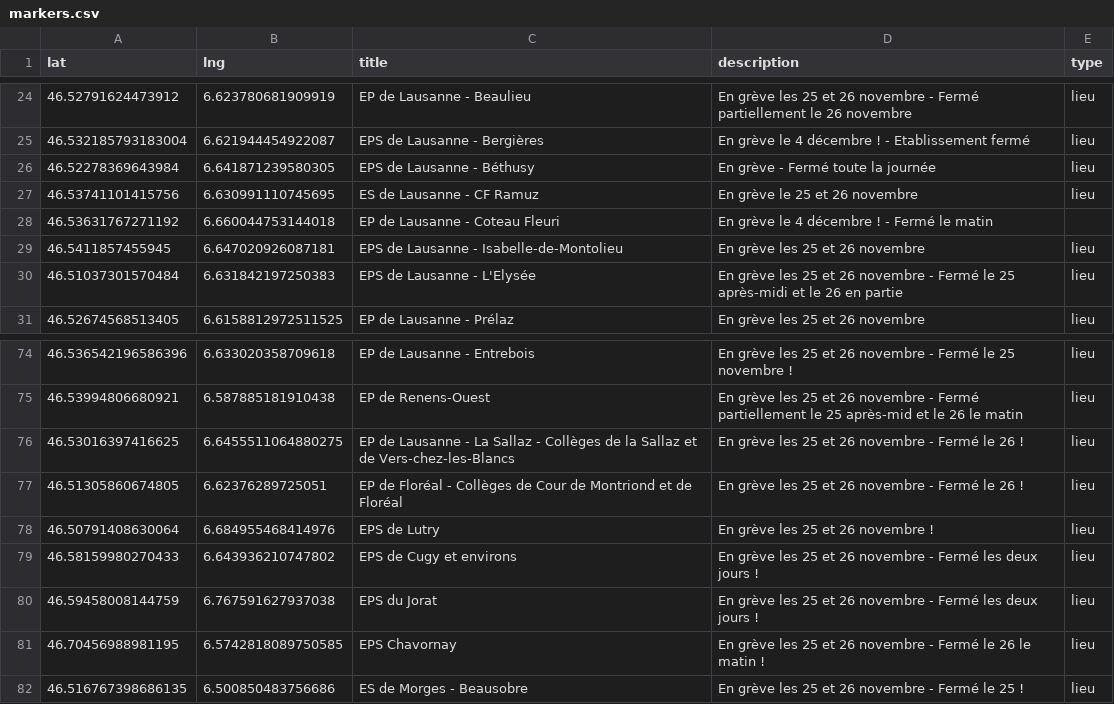
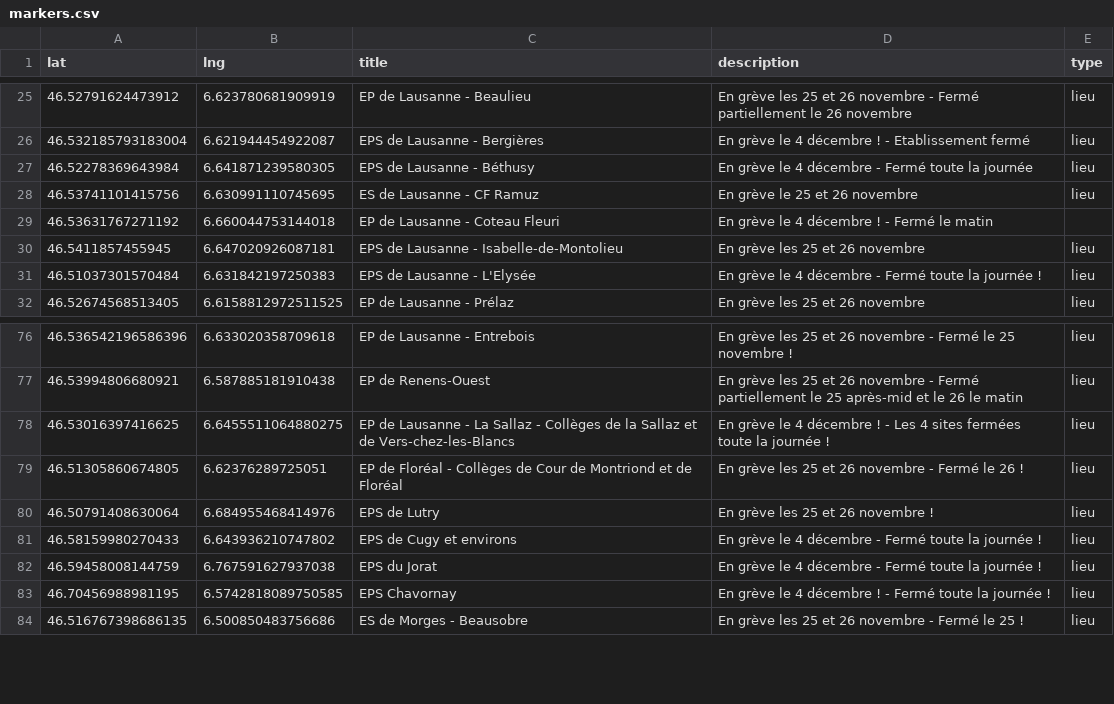
Before and after one commit to romgotz/mobilisation-vd-4-dec, a CSV file: markers.csv, drawn as a sheet; only a part is shown, gaps mark what is left out; the diff covers the shown part only.

Commit message:
Update markers.csv

```diff
--- a/markers.csv
+++ b/markers.csv
@@ -25,3 +26,3 @@ lat,lng,title,description,type
 46.532185793183004, 6.621944454922087,EPS de Lausanne - Bergières,"En grève le 4 décembre ! - Etablissement fermé ",lieu
-46.52278369643984, 6.641871239580305,EPS de Lausanne - Béthusy,"En grève - Fermé toute la journée",lieu
+46.52278369643984, 6.641871239580305,EPS de Lausanne - Béthusy,"En grève le 4 décembre - Fermé toute la journée",lieu
 46.53741101415756, 6.630991110745695,ES de Lausanne - CF Ramuz,"En grève le 25 et 26 novembre",lieu
@@ -29,3 +30,3 @@ lat,lng,title,description,type
 46.5411857455945, 6.647020926087181,EPS de Lausanne - Isabelle-de-Montolieu,"En grève les 25 et 26 novembre",lieu
-46.51037301570484, 6.631842197250383,EPS de Lausanne - L'Elysée,"En grève les 25 et 26 novembre - Fermé le 25 après-midi et le 26 en partie",lieu
+46.51037301570484, 6.631842197250383,EPS de Lausanne - L'Elysée,"En grève le 4 décembre - Fermé toute la journée !",lieu
 46.52674568513405, 6.6158812972511525,EP de Lausanne - Prélaz,"En grève les 25 et 26 novembre",lieu
@@ -75,8 +77,8 @@ lat,lng,title,description,type
 46.53994806680921, 6.587885181910438,EP de Renens-Ouest,"En grève les 25 et 26 novembre - Fermé partiellement le 25 après-mid et le 26 le matin",lieu
-46.53016397416625, 6.6455511064880275,EP de Lausanne - La Sallaz - Collèges de la Sallaz et de Vers-chez-les-Blancs,"En grève les 25 et 26 novembre - Fermé le 26 !",lieu
+46.53016397416625, 6.6455511064880275,EP de Lausanne - La Sallaz - Collèges de la Sallaz et de Vers-chez-les-Blancs,"En grève le 4 décembre ! - Les 4 sites fermées toute la journée !",lieu
 46.51305860674805, 6.62376289725051,EP de Floréal - Collèges de Cour de Montriond et de Floréal,"En grève les 25 et 26 novembre - Fermé le 26 !",lieu
 46.50791408630064, 6.684955468414976,EPS de Lutry,"En grève les 25 et 26 novembre !",lieu
-46.58159980270433, 6.643936210747802,EPS de Cugy et environs,"En grève les 25 et 26 novembre - Fermé les deux jours !",lieu
-46.59458008144759, 6.767591627937038,EPS du Jorat,"En grève les 25 et 26 novembre - Fermé les deux jours !",lieu
-46.70456988981195, 6.5742818089750585, EPS Chavornay, "En grève les 25 et 26 novembre - Fermé le 26 le matin !", lieu
+46.58159980270433, 6.643936210747802,EPS de Cugy et environs,"En grève le 4 décembre - Fermé toute la journée !",lieu
+46.59458008144759, 6.767591627937038,EPS du Jorat,"En grève le 4 décembre - Fermé toute la journée !",lieu
+46.70456988981195, 6.5742818089750585, EPS Chavornay, "En grève le 4 décembre ! - Fermé toute la journée !", lieu
 46.516767398686135, 6.500850483756686,ES de Morges - Beausobre,"En grève les 25 et 26 novembre - Fermé le 25 ! ",lieu
```
Also changed, not shown: 3 added rows and 7 edited cells elsewhere in this file.
